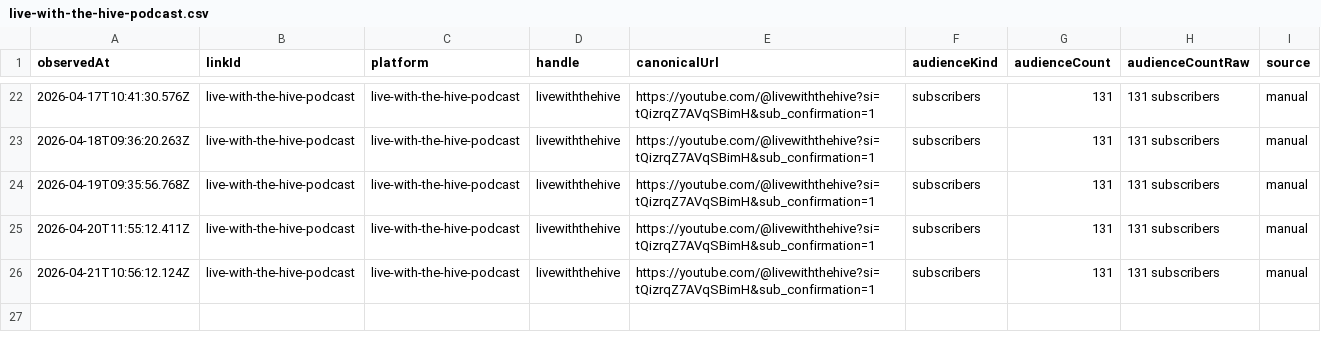
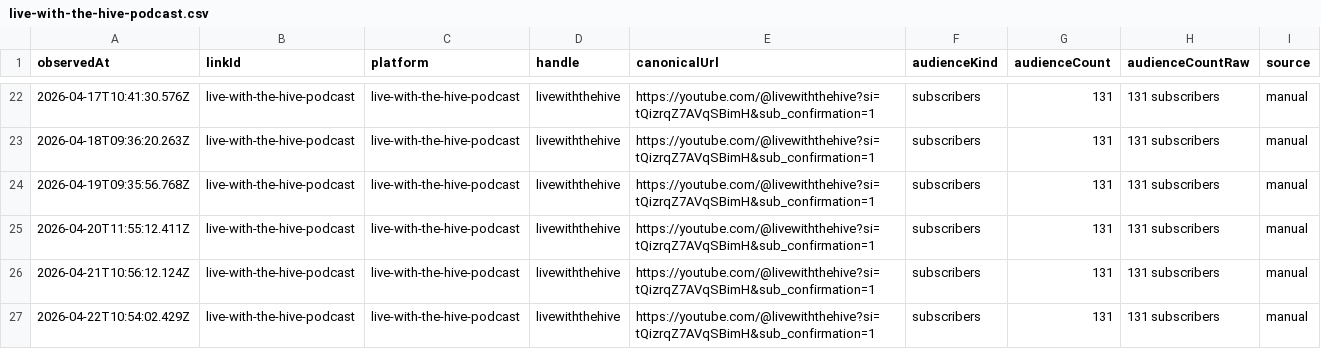
Before and after one commit to thebitcoinnova/open-links, a CSV file: public/history/followers/live-with-the-hive-podcast.csv, drawn as a sheet; only a part is shown, gaps mark what is left out; the diff names each change by its address in the sheet, - before the commit and + after, or states it on an @@ line.

```diff
--- a/public/history/followers/live-with-the-hive-podcast.csv
+++ b/public/history/followers/live-with-the-hive-podcast.csv
+row 27: 2026-04-22T10:54:02.429Z | live-with-the-hive-podcast | live-with-the-hive-podcast | livewiththehive | https://youtube.com/@livewiththehive?si=tQizrqZ7AVqSBimH&sub_confirmation=1 | subscribers | 131 | 131 subscribers | manual
```
Also changed, not shown: public/history/followers/paranoid-bitcoin-anarchists.csv, public/history/followers/rumble.csv, 3 other files.
